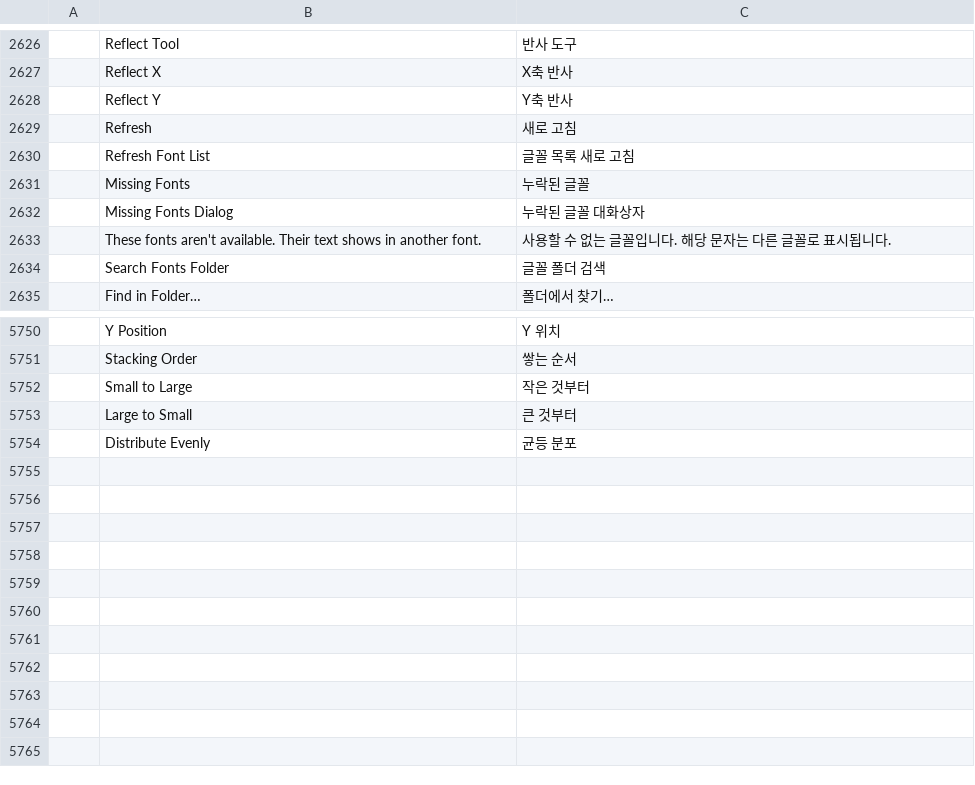
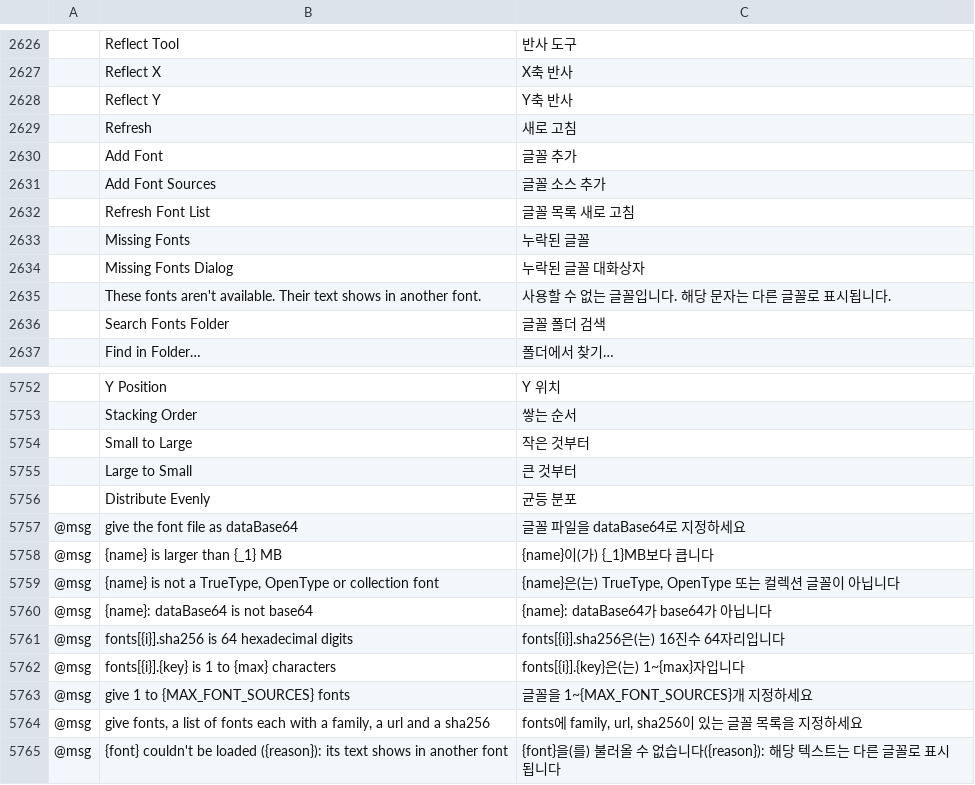
Before and after one commit to addibble/vectorcraft, a TSV file: crates/ui-egui/src/i18n/ko.tsv, drawn as a sheet; only a part is shown, gaps mark what is left out; the diff names each change by its address in the sheet, - before the commit and + after, or states it on an @@ line.

```diff
--- a/crates/ui-egui/src/i18n/ko.tsv
+++ b/crates/ui-egui/src/i18n/ko.tsv
+row 2630:  | Add Font | 글꼴 추가
+row 2631:  | Add Font Sources | 글꼴 소스 추가
+row 5757: @msg | give the font file as dataBase64 | 글꼴 파일을 dataBase64로 지정하세요
+row 5758: @msg | {name} is larger than {_1} MB | {name}이(가) {_1}MB보다 큽니다
+row 5759: @msg | {name} is not a TrueType, OpenType or collection font | {name}은(는) TrueType, OpenType 또는 컬렉션 글꼴이 아닙니다
+row 5760: @msg | {name}: dataBase64 is not base64 | {name}: dataBase64가 base64가 아닙니다
+row 5761: @msg | fonts[{i}].sha256 is 64 hexadecimal digits | fonts[{i}].sha256은(는) 16진수 64자리입니다
+row 5762: @msg | fonts[{i}].{key} is 1 to {max} characters | fonts[{i}].{key}은(는) 1~{max}자입니다
+row 5763: @msg | give 1 to {MAX_FONT_SOURCES} fonts | 글꼴을 1~{MAX_FONT_SOURCES}개 지정하세요
+row 5764: @msg | give fonts, a list of fonts each with a family, a url and a sha256 | fonts에 family, url, sha256이 있는 글꼴 목록을 지정하세요
+row 5765: @msg | {font} couldn't be loaded ({reason}): its text shows in another font | {font}을(를) 불러올 수 없습니다({reason}): 해당 텍스트는 다른 글꼴로 표시됩니다
```
Also changed, not shown: crates/ui-egui/src/i18n/de.tsv, crates/ui-egui/src/i18n/es.tsv, 41 other files.
